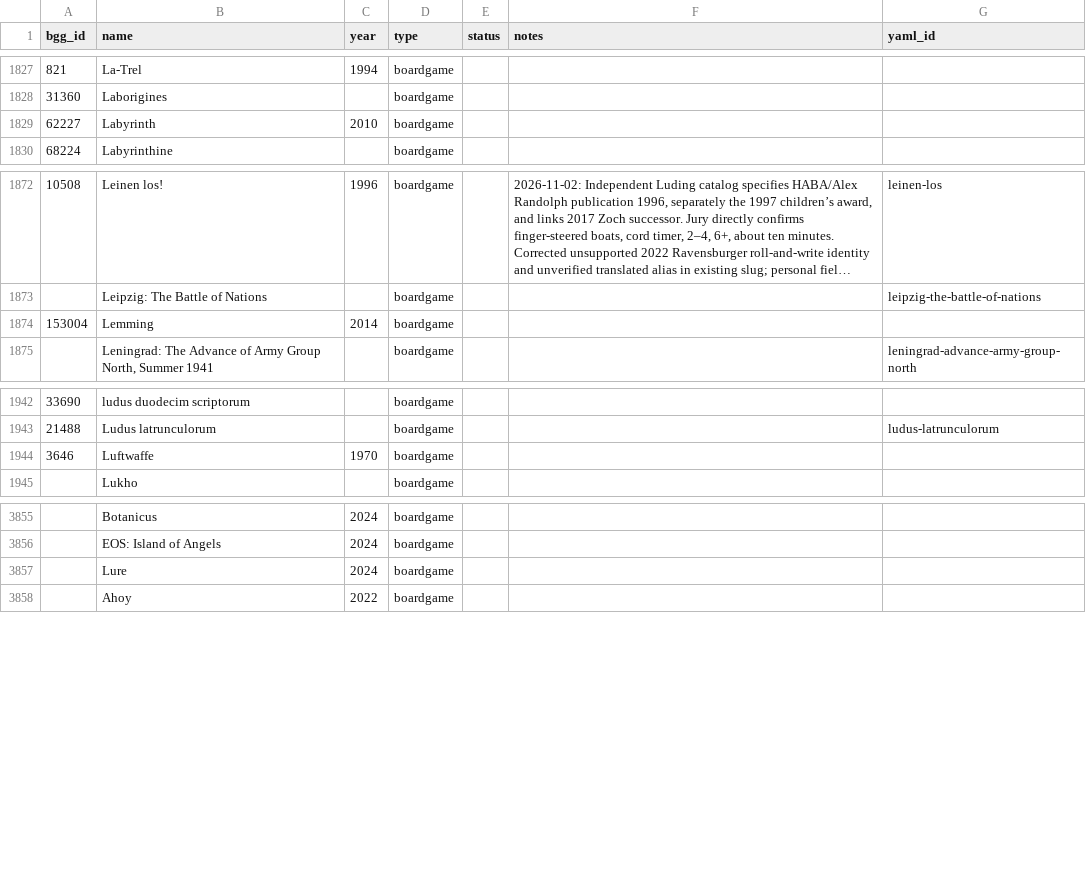
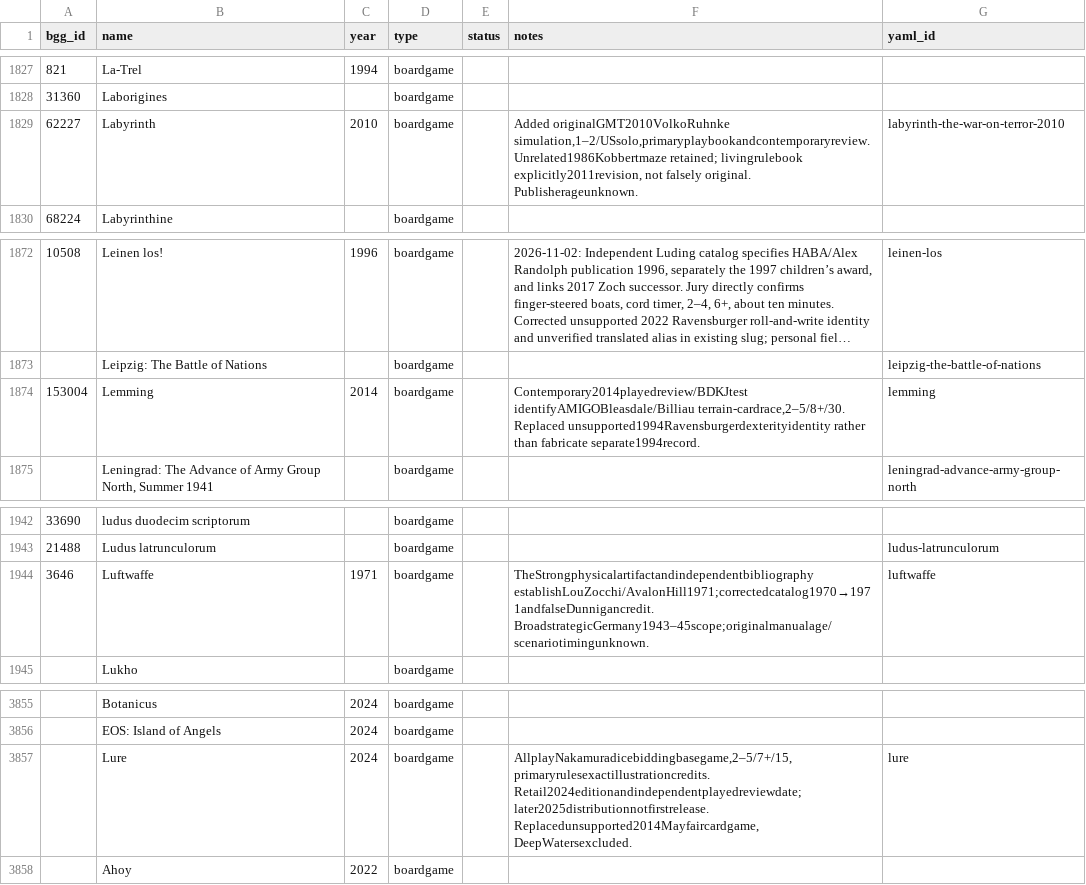
Before and after one commit to Lehi-Innovation/boardgame-database, a CSV file: master_list.csv, drawn as a sheet; only a part is shown, gaps mark what is left out; long unchanged cells end in …; the diff covers the shown part only.

```diff
--- a/master_list.csv
+++ b/master_list.csv
@@ -1828,3 +1828,3 @@ bgg_id,name,year,type,status,notes,yaml_id
 31360,Laborigines,,boardgame,,,
-62227,Labyrinth,2010,boardgame,,,
+62227,Labyrinth,2010,boardgame,,"Added originalGMT2010VolkoRuhnke simulation,1–2/USsolo,primaryplaybookandcontemporaryreview. Unrelated1986Kobbertmaze retained; livingrulebook explicitly2011revision, not falsely original. Publisherageunknown.",labyrinth-the-war-on-terror-2010
 68224,Labyrinthine,,boardgame,,,
@@ -1873,3 +1873,3 @@ bgg_id,name,year,type,status,notes,yaml_id
 ,Leipzig: The Battle of Nations,,boardgame,,,leipzig-the-battle-of-nations
-153004,Lemming,2014,boardgame,,,
+153004,Lemming,2014,boardgame,,"Contemporary2014playedreview/BDKJtest identifyAMIGOBleasdale/Billiau terrain-cardrace,2–5/8+/30. Replaced unsupported1994Ravensburgerdexterityidentity rather than fabricate separate1994record.",lemming
 ,"Leningrad: The Advance of Army Group North, Summer 1941",,boardgame,,,leningrad-advance-army-group-north
@@ -1943,3 +1943,3 @@ bgg_id,name,year,type,status,notes,yaml_id
 21488,Ludus latrunculorum,,boardgame,,,ludus-latrunculorum
-3646,Luftwaffe,1970,boardgame,,,
+3646,Luftwaffe,1971,boardgame,,TheStrongphysicalartifactandindependentbibliography establishLouZocchi/AvalonHill1971;correctedcatalog1970→1971andfalseDunnigancredit. BroadstrategicGermany1943–45scope;originalmanualage/scenariotimingunknown.,luftwaffe
 ,Lukho,,boardgame,,,
@@ -3856,3 +3856,3 @@ bgg_id,name,year,type,status,notes,yaml_id
 ,EOS: Island of Angels,2024,boardgame,,,
-,Lure,2024,boardgame,,,
+,Lure,2024,boardgame,,"AllplayNakamuradicebiddingbasegame,2–5/7+/15,primaryrulesexactillustrationcredits. Retail2024editionandindependentplayedreviewdate;later2025distributionnotfirstrelease. Replacedunsupported2014Mayfaircardgame,DeepWatersexcluded.",lure
 ,Ahoy,2022,boardgame,,,
```
Also changed, not shown: 1 added row and 14 edited cells elsewhere in this file, 18 other files.
